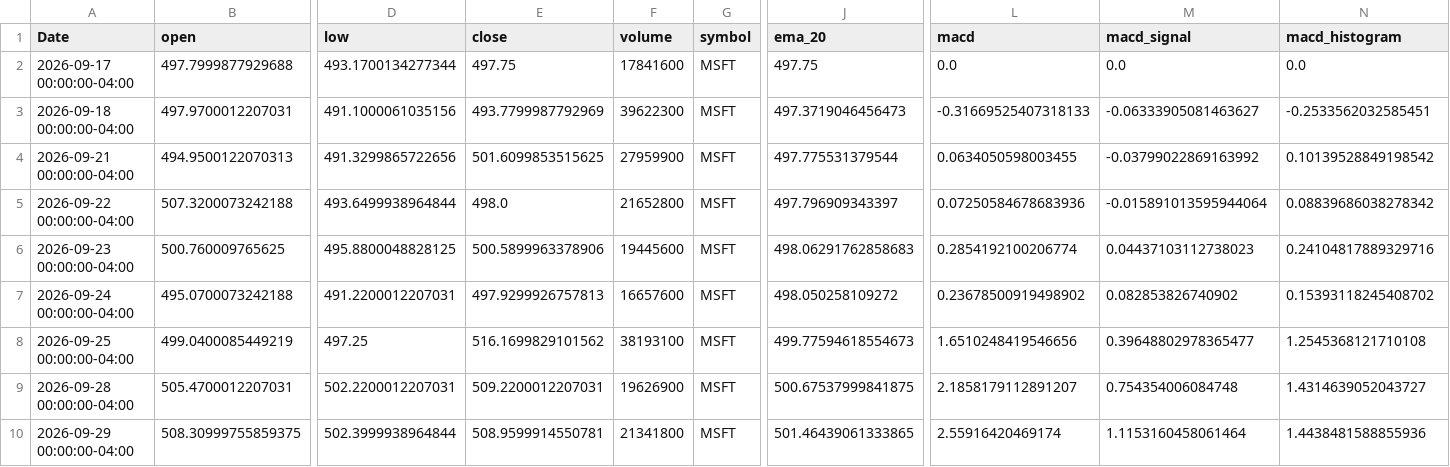
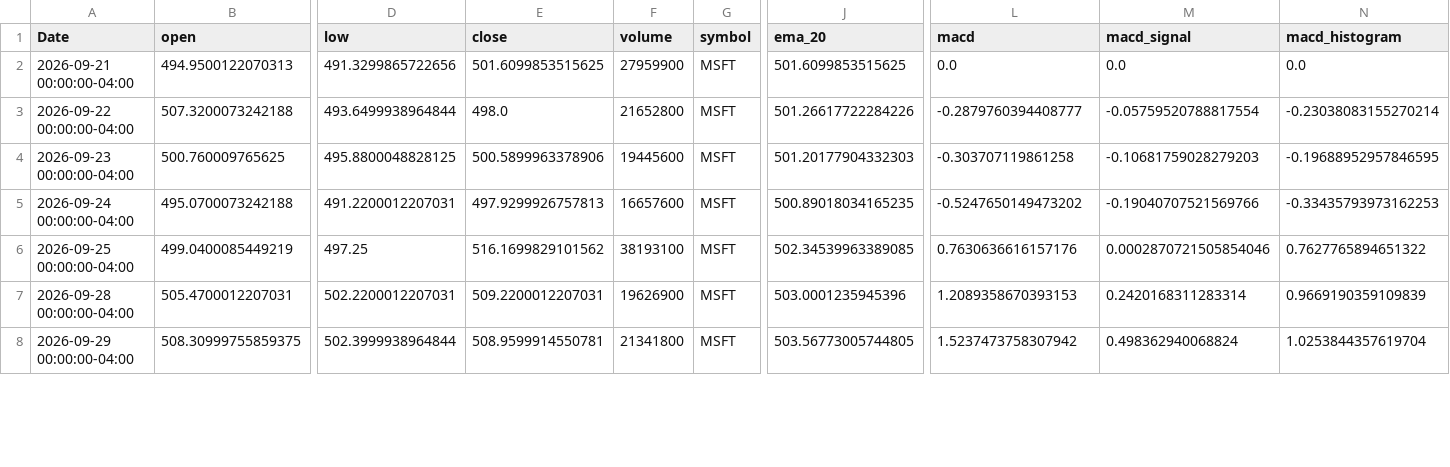
Before and after one commit to elrey85/Data-agent, a CSV file: analysis/MSFT_analysis.csv, drawn as a sheet; only a part is shown, gaps mark what is left out; removed rows and columns are numbered as before the commit, all else as after; rows hold the shown columns only; the diff covers the shown part only; the diff names each change by its address in the sheet, - before the commit and + after, or states it on an @@ line.

```diff
--- a/analysis/MSFT_analysis.csv
+++ b/analysis/MSFT_analysis.csv
-row 2: 2026-09-17 00:00:00-04:00 | 497.7999877929688 | 493.1700134277344 | 497.75 | 17841600 | MSFT | 497.75 | 0.0 | 0.0 | 0.0
-row 3: 2026-09-18 00:00:00-04:00 | 497.9700012207031 | 491.1000061035156 | 493.7799987792969 | 39622300 | MSFT | 497.3719046456473 | -0.31669525407318133 | -0.06333905081463627 | -0.2533562032585451
-J2 (ema_20): 497.775531379544
+J2 (ema_20): 501.6099853515625
-L2 (macd): 0.0634050598003455
+L2 (macd): 0.0
-M2 (macd_signal): -0.03799022869163992
+M2 (macd_signal): 0.0
-N2 (macd_histogram): 0.10139528849198542
+N2 (macd_histogram): 0.0
-J3 (ema_20): 497.796909343397
+J3 (ema_20): 501.26617722284226
-L3 (macd): 0.07250584678683936
+L3 (macd): -0.2879760394408777
-M3 (macd_signal): -0.015891013595944064
+M3 (macd_signal): -0.05759520788817554
-N3 (macd_histogram): 0.08839686038278342
+N3 (macd_histogram): -0.23038083155270214
-J4 (ema_20): 498.06291762858683
+J4 (ema_20): 501.20177904332303
-L4 (macd): 0.2854192100206774
+L4 (macd): -0.303707119861258
-M4 (macd_signal): 0.04437103112738023
+M4 (macd_signal): -0.10681759028279203
-N4 (macd_histogram): 0.24104817889329716
+N4 (macd_histogram): -0.19688952957846595
-J5 (ema_20): 498.050258109272
+J5 (ema_20): 500.89018034165235
-L5 (macd): 0.23678500919498902
+L5 (macd): -0.5247650149473202
-M5 (macd_signal): 0.082853826740902
+M5 (macd_signal): -0.19040707521569766
-N5 (macd_histogram): 0.15393118245408702
+N5 (macd_histogram): -0.33435793973162253
-J6 (ema_20): 499.77594618554673
+J6 (ema_20): 502.34539963389085
-L6 (macd): 1.6510248419546656
+L6 (macd): 0.7630636616157176
-M6 (macd_signal): 0.39648802978365477
+M6 (macd_signal): 0.0002870721505854046
-N6 (macd_histogram): 1.2545368121710108
+N6 (macd_histogram): 0.7627765894651322
-J7 (ema_20): 500.67537999841875
+J7 (ema_20): 503.0001235945396
-L7 (macd): 2.1858179112891207
+L7 (macd): 1.2089358670393153
-M7 (macd_signal): 0.754354006084748
+M7 (macd_signal): 0.2420168311283314
-N7 (macd_histogram): 1.4314639052043727
+N7 (macd_histogram): 0.9669190359109839
-J8 (ema_20): 501.46439061333865
+J8 (ema_20): 503.56773005744805
-L8 (macd): 2.55916420469174
+L8 (macd): 1.5237473758307942
-M8 (macd_signal): 1.1153160458061464
+M8 (macd_signal): 0.498362940068824
-N8 (macd_histogram): 1.4438481588855936
+N8 (macd_histogram): 1.0253844357619704
```
Also changed, not shown: 1 added row and 69 edited cells elsewhere in this file, analysis/AAPL_analysis.csv, analysis/TSLA_analysis.csv, 4 other files.
